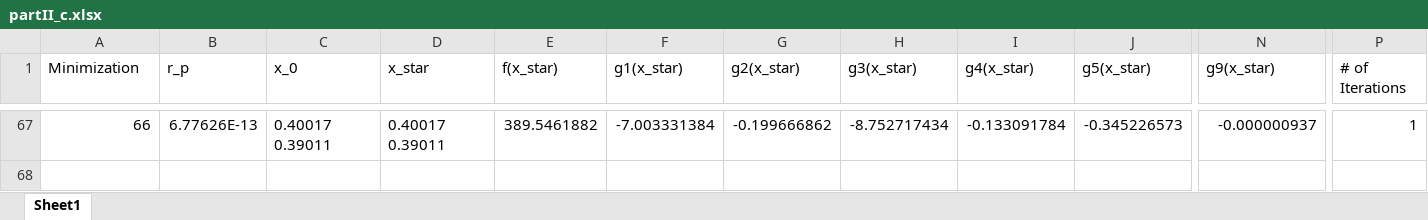
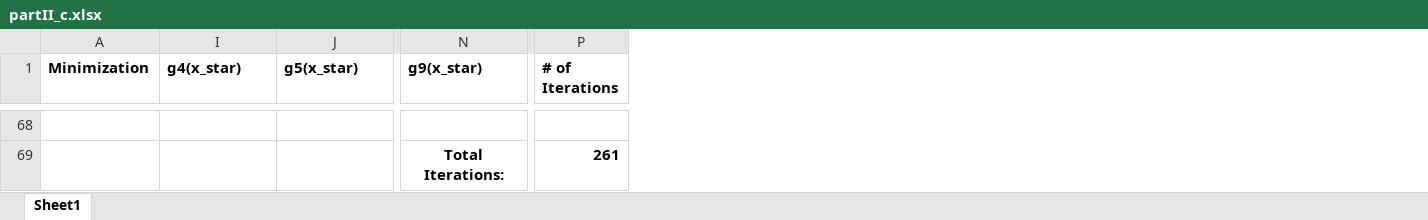
Before and after one commit to simple-all/Grad, an Excel workbook: +aae550/+hw1/partII_c.xlsx, sheet Sheet1, drawn as a sheet; only a part is shown, gaps mark what is left out; values as stored, in another font and other column widths than the file's, no borders; removed rows and columns are numbered as before the commit, all else as after; rows hold the shown columns only; the diff covers the shown part only; the diff names each change by its address in the sheet, - before the commit and + after, or states it on an @@ line.

```diff
--- a/+aae550/+hw1/partII_c.xlsx (sheet Sheet1)
+++ b/+aae550/+hw1/partII_c.xlsx (sheet Sheet1)
@@ column B (r_p) hidden, row 67: 6.77626E-13 @@
@@ column C (x_0) hidden, row 67: 0.40017 0.39011 @@
@@ column D (x_star) hidden, row 67: 0.40017 0.39011 @@
@@ column E (f(x_star)) hidden, row 67: 389.5461882 @@
@@ column F (g1(x_star)) hidden, row 67: -7.003331384 @@
@@ column G (g2(x_star)) hidden, row 67: -0.199666862 @@
@@ column H (g3(x_star)) hidden, row 67: -8.752717434 @@
-A1 bold: off
+A1 bold: on
-I1:P1 bold: off
+I1:P1 bold: on
-row 68: 66 | 6.77626E-13 | 0.40017 0.39011 | 0.40017 0.39011 | 389.5461882 | -7.003331384 | -0.199666862 | -8.752717434 | -0.133091784 | -0.345226573 | -0.000000937 | 1
+row 68: (empty)
+row 69:  |  |  | Total Iterations: | 261
```
Also changed, not shown: 24 added rows, 65 removed rows and cell formats elsewhere in this sheet, hidden cells, +aae550/+hw1/partII_a.xlsx, 4 other files.
